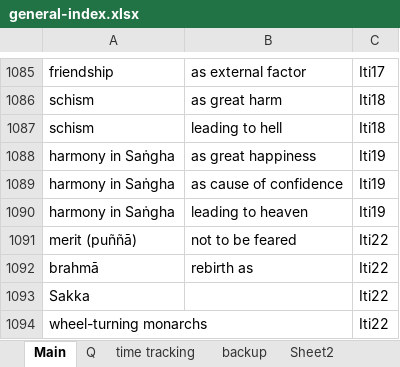
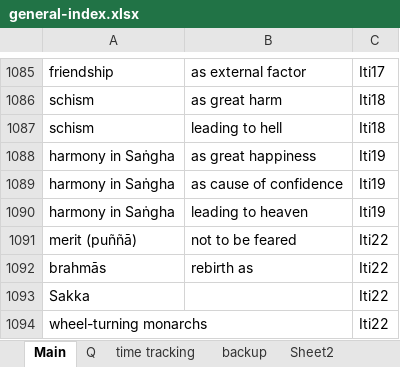
Before and after one commit to thesunshade/sutta-index, an Excel workbook: src/data/general-index.xlsx, sheet Main, drawn as a sheet; only a part is shown, gaps mark what is left out; values as stored, in another font and other column widths than the file's, no borders; the diff covers the shown part only; the diff names each change by its address in the sheet, - before the commit and + after, or states it on an @@ line.

```diff
--- a/src/data/general-index.xlsx (sheet Main)
+++ b/src/data/general-index.xlsx (sheet Main)
-A1092: brahmā
+A1092: brahmās
```
Also changed, not shown: 25 added rows elsewhere in this sheet, 5 other files.
